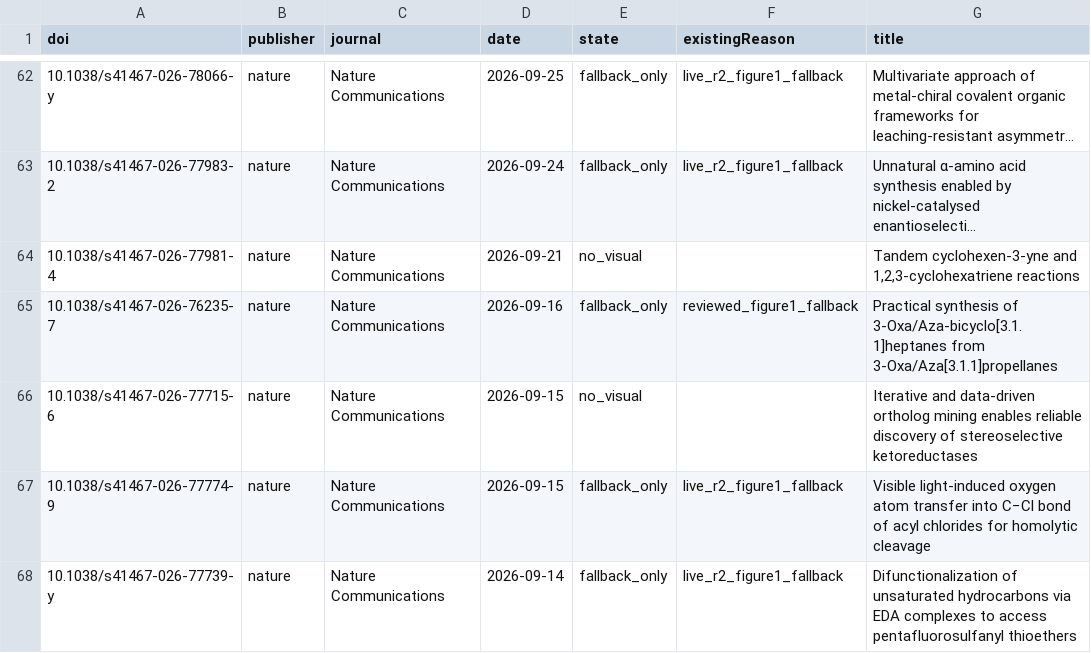
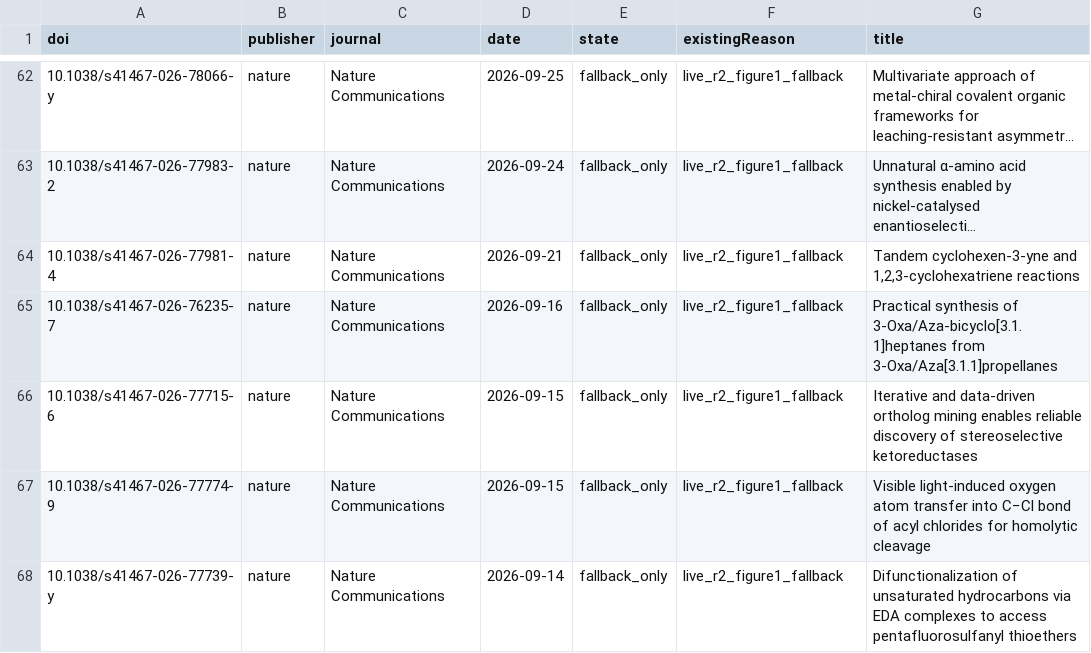
Before and after one commit to zhou526316-sys/organic-synthesis-gallery, a CSV file: toc-collector/queues/toc-demand-all.csv, drawn as a sheet; only a part is shown, gaps mark what is left out; long unchanged cells end in …; the diff names each change by its address in the sheet, - before the commit and + after, or states it on an @@ line.

```diff
--- a/toc-collector/queues/toc-demand-all.csv
+++ b/toc-collector/queues/toc-demand-all.csv
-E64 (state): no_visual
+E64 (state): fallback_only
-F64 (existingReason): (empty)
+F64 (existingReason): live_r2_figure1_fallback
-F65 (existingReason): reviewed_figure1_fallback
+F65 (existingReason): live_r2_figure1_fallback
-E66 (state): no_visual
+E66 (state): fallback_only
-F66 (existingReason): (empty)
+F66 (existingReason): live_r2_figure1_fallback
```
Also changed, not shown: 7 other files.
